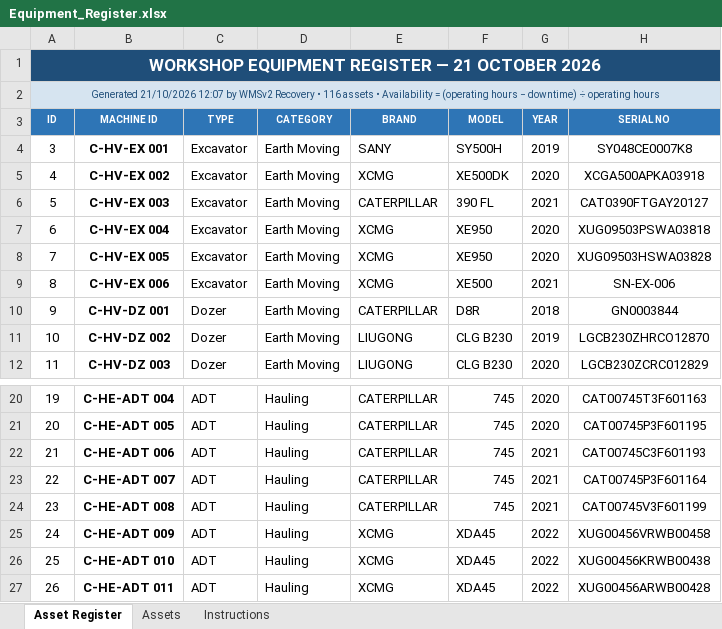
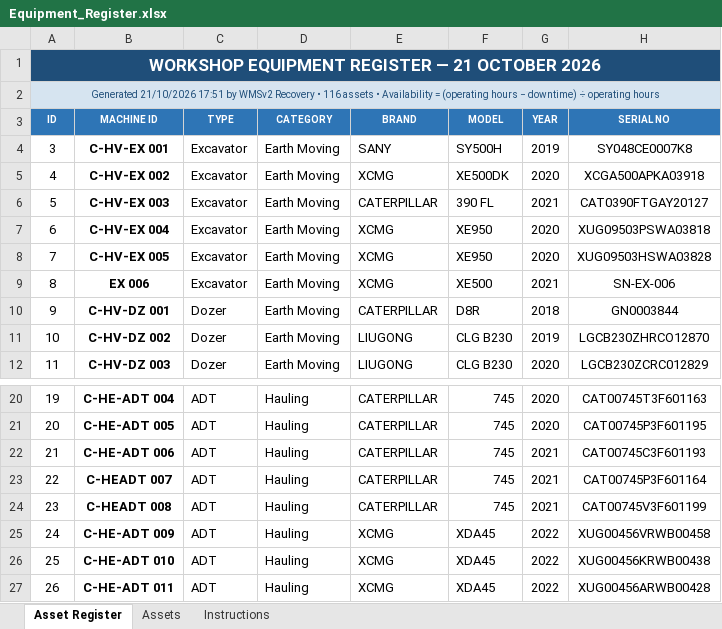
Before and after one commit to joaqimmaftah-png/wmsv2, an Excel workbook: database/Equipment_Register.xlsx, sheet Asset Register, drawn as a sheet; only a part is shown, gaps mark what is left out; values as stored, in another font and other column widths than the file's, no borders; the diff names each change by its address in the sheet, - before the commit and + after, or states it on an @@ line.

Commit message:
Restore verbatim Asset Register Machine IDs (EX 006, C-HEADT 007, C-HEADT 008) via migration 0011
Co-authored-by: arena-agent <297053741+arena-agent@users.noreply.github.com>

```diff
--- a/database/Equipment_Register.xlsx (sheet Asset Register)
+++ b/database/Equipment_Register.xlsx (sheet Asset Register)
-A2 (ID): Generated 21/10/2026 12:07 by WMSv2…
+A2 (ID): Generated 21/10/2026 17:51 by WMSv2…
-B9 (MACHINE ID): C-HV-EX 006
+B9 (MACHINE ID): EX 006
-B23 (MACHINE ID): C-HE-ADT 007
+B23 (MACHINE ID): C-HEADT 007
-B24 (MACHINE ID): C-HE-ADT 008
+B24 (MACHINE ID): C-HEADT 008
```
Also changed, not shown: sheet Assets, sheet Instructions, 7 other files.
